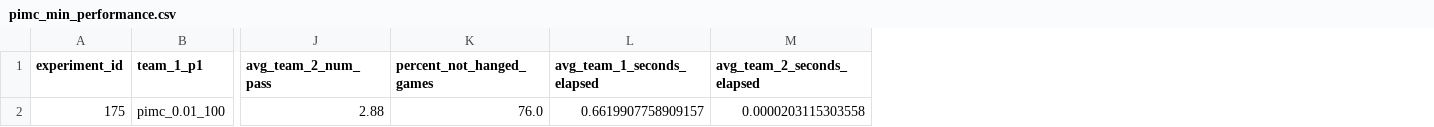
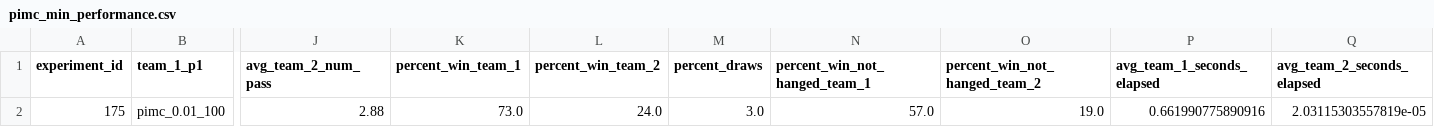
Before and after one commit to andrscyv/tesis, a CSV file: experiment_results/pimc_min_performance.csv, drawn as a sheet; only a part is shown, gaps mark what is left out; removed rows and columns are numbered as before the commit, all else as after; the diff names each change by its address in the sheet, - before the commit and + after, or states it on an @@ line.

```diff
--- a/experiment_results/pimc_min_performance.csv
+++ b/experiment_results/pimc_min_performance.csv
-column K (percent_not_hanged_games), row 2: 76.0
+column K (percent_win_team_1), row 2: 73.0
+column L (percent_win_team_2), row 2: 24.0
+column M (percent_draws), row 2: 3.0
+column N (percent_win_not_hanged_team_1), row 2: 57.0
+column O (percent_win_not_hanged_team_2), row 2: 19.0
-P2 (avg_team_1_seconds_elapsed): 0.6619907758909157
+P2 (avg_team_1_seconds_elapsed): 0.661990775890916
-Q2 (avg_team_2_seconds_elapsed): 0.0000203115303558
+Q2 (avg_team_2_seconds_elapsed): 2.03115303557819e-05
```
Also changed, not shown: experiment_results/grid_search_vs_greedy.csv, experiment_results/grid_search_vs_strong.csv, 4 other files.
